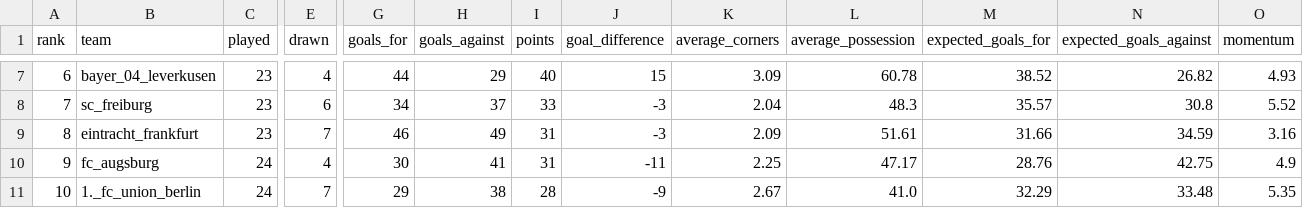
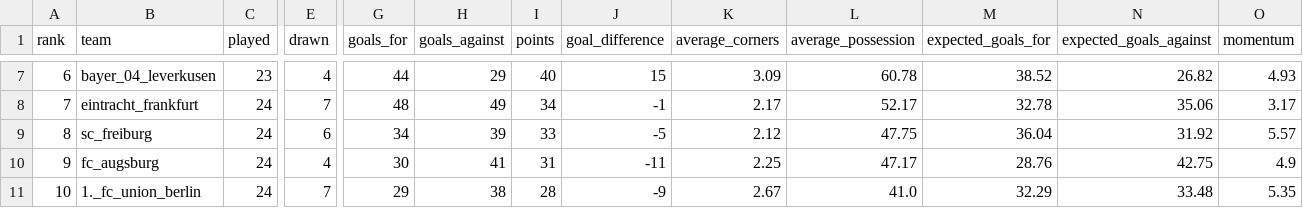
Before and after one commit to nabaii/backline, a CSV file: data/raw/leagues/germany_bundesliga/league_table.csv, drawn as a sheet; only a part is shown, gaps mark what is left out; the diff covers the shown part only; the diff names each change by its address in the sheet, - before the commit and + after, or states it on an @@ line.

```diff
--- a/data/raw/leagues/germany_bundesliga/league_table.csv
+++ b/data/raw/leagues/germany_bundesliga/league_table.csv
-B8 (team): sc_freiburg
+B8 (team): eintracht_frankfurt
-C8:C9 (played): 23
+C8:C9 (played): 24
-E8 (drawn): 6
+E8 (drawn): 7
-G8 (goals_for): 34
+G8 (goals_for): 48
-H8 (goals_against): 37
+H8 (goals_against): 49
-I8 (points): 33
+I8 (points): 34
-J8 (goal_difference): -3
+J8 (goal_difference): -1
-K8 (average_corners): 2.04
+K8 (average_corners): 2.17
-L8 (average_possession): 48.3
+L8 (average_possession): 52.17
-M8 (expected_goals_for): 35.57
+M8 (expected_goals_for): 32.78
-N8 (expected_goals_against): 30.8
+N8 (expected_goals_against): 35.06
-O8 (momentum): 5.52
+O8 (momentum): 3.17
-B9 (team): eintracht_frankfurt
+B9 (team): sc_freiburg
-E9 (drawn): 7
+E9 (drawn): 6
-G9 (goals_for): 46
+G9 (goals_for): 34
-H9 (goals_against): 49
+H9 (goals_against): 39
-I9 (points): 31
+I9 (points): 33
-J9 (goal_difference): -3
+J9 (goal_difference): -5
-K9 (average_corners): 2.09
+K9 (average_corners): 2.12
-L9 (average_possession): 51.61
+L9 (average_possession): 47.75
-M9 (expected_goals_for): 31.66
+M9 (expected_goals_for): 36.04
-N9 (expected_goals_against): 34.59
+N9 (expected_goals_against): 31.92
-O9 (momentum): 3.16
+O9 (momentum): 5.57
```
Also changed, not shown: 48 edited cells elsewhere in this file, data/raw/EPL_fixture.csv, data/raw/leagues/england_premier_league/league_table.csv, 21 other files.
